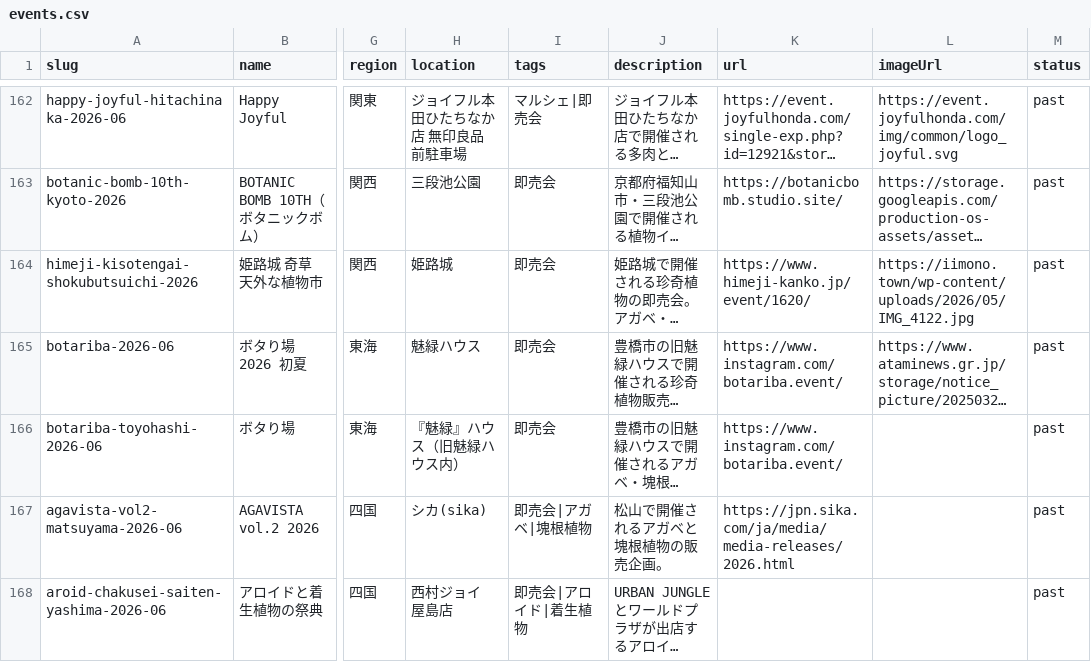
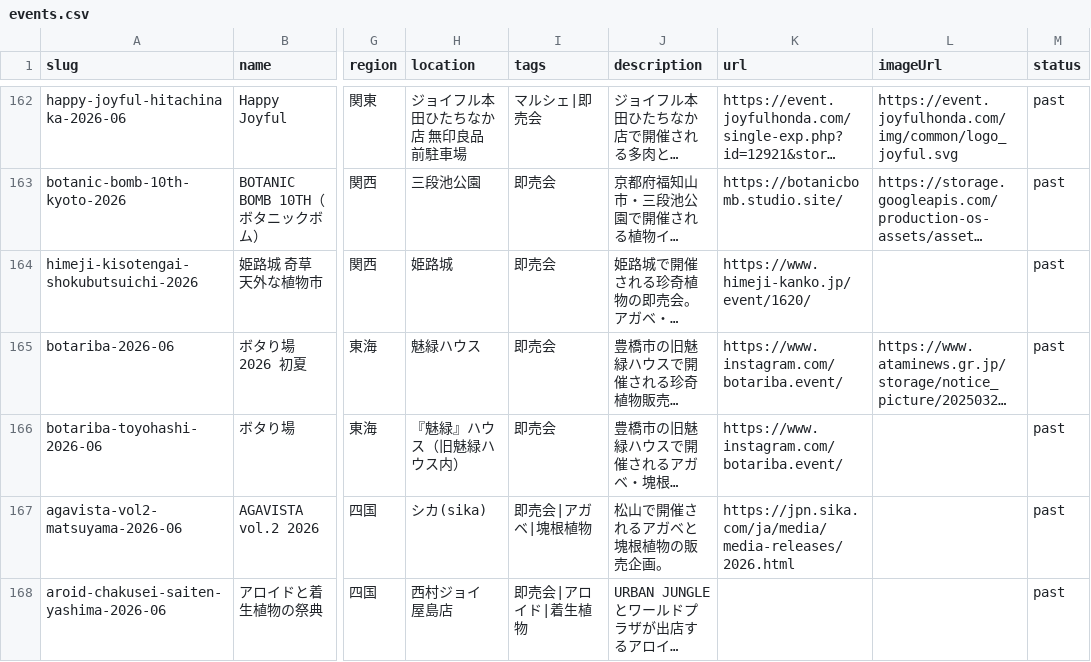
Before and after one commit to mezack0520/agave-navi, a CSV file: events.csv, drawn as a sheet; only a part is shown, gaps mark what is left out; long unchanged cells end in …; the diff covers the shown part only; the diff names each change by its address in the sheet, - before the commit and + after, or states it on an @@ line.

```diff
--- a/events.csv
+++ b/events.csv
-L164 (imageUrl): https://iimono.town/wp-content/uploads/2026/05/IMG_4122.jpg
+L164 (imageUrl): (empty)
```
Also changed, not shown: 6 edited cells elsewhere in this file, 51 other files.
